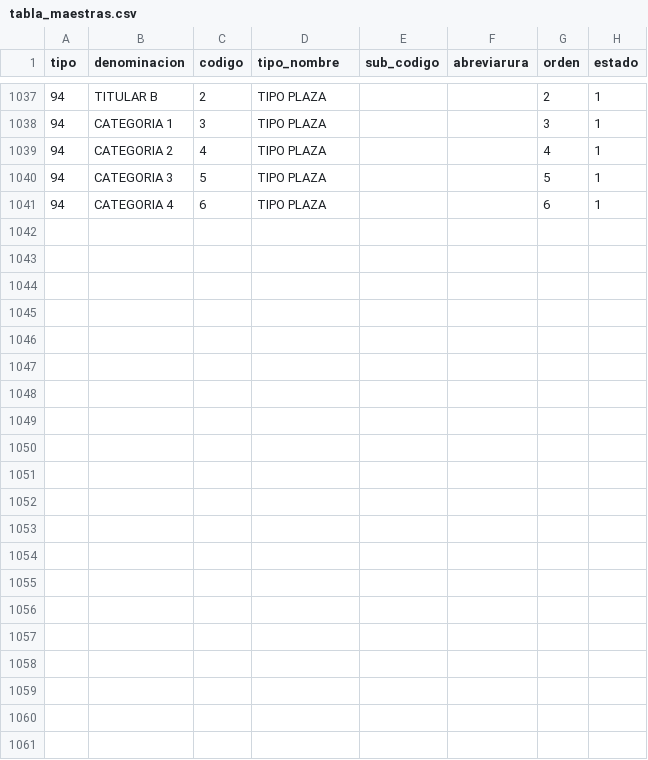
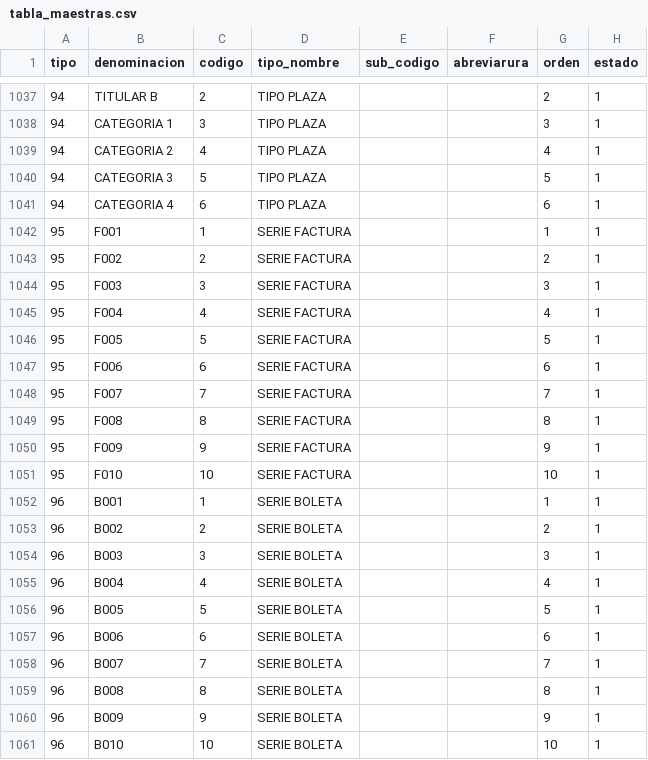
Before and after one commit to cbtic/sigcap, a CSV file: database/seeders/csv/tabla_maestras.csv, drawn as a sheet; only a part is shown, gaps mark what is left out; the diff names each change by its address in the sheet, - before the commit and + after, or states it on an @@ line.

Commit message:
edita factura

```diff
--- a/database/seeders/csv/tabla_maestras.csv
+++ b/database/seeders/csv/tabla_maestras.csv
+row 1042: 95 | F001 | 1 | SERIE FACTURA |  |  | 1 | 1
+row 1043: 95 | F002 | 2 | SERIE FACTURA |  |  | 2 | 1
+row 1044: 95 | F003 | 3 | SERIE FACTURA |  |  | 3 | 1
+row 1045: 95 | F004 | 4 | SERIE FACTURA |  |  | 4 | 1
+row 1046: 95 | F005 | 5 | SERIE FACTURA |  |  | 5 | 1
+row 1047: 95 | F006 | 6 | SERIE FACTURA |  |  | 6 | 1
+row 1048: 95 | F007 | 7 | SERIE FACTURA |  |  | 7 | 1
+row 1049: 95 | F008 | 8 | SERIE FACTURA |  |  | 8 | 1
+row 1050: 95 | F009 | 9 | SERIE FACTURA |  |  | 9 | 1
+row 1051: 95 | F010 | 10 | SERIE FACTURA |  |  | 10 | 1
+row 1052: 96 | B001 | 1 | SERIE BOLETA |  |  | 1 | 1
+row 1053: 96 | B002 | 2 | SERIE BOLETA |  |  | 2 | 1
+row 1054: 96 | B003 | 3 | SERIE BOLETA |  |  | 3 | 1
+row 1055: 96 | B004 | 4 | SERIE BOLETA |  |  | 4 | 1
+row 1056: 96 | B005 | 5 | SERIE BOLETA |  |  | 5 | 1
+row 1057: 96 | B006 | 6 | SERIE BOLETA |  |  | 6 | 1
+row 1058: 96 | B007 | 7 | SERIE BOLETA |  |  | 7 | 1
+row 1059: 96 | B008 | 8 | SERIE BOLETA |  |  | 8 | 1
+row 1060: 96 | B009 | 9 | SERIE BOLETA |  |  | 9 | 1
+row 1061: 96 | B010 | 10 | SERIE BOLETA |  |  | 10 | 1
```
Also changed, not shown: 12 other files.
